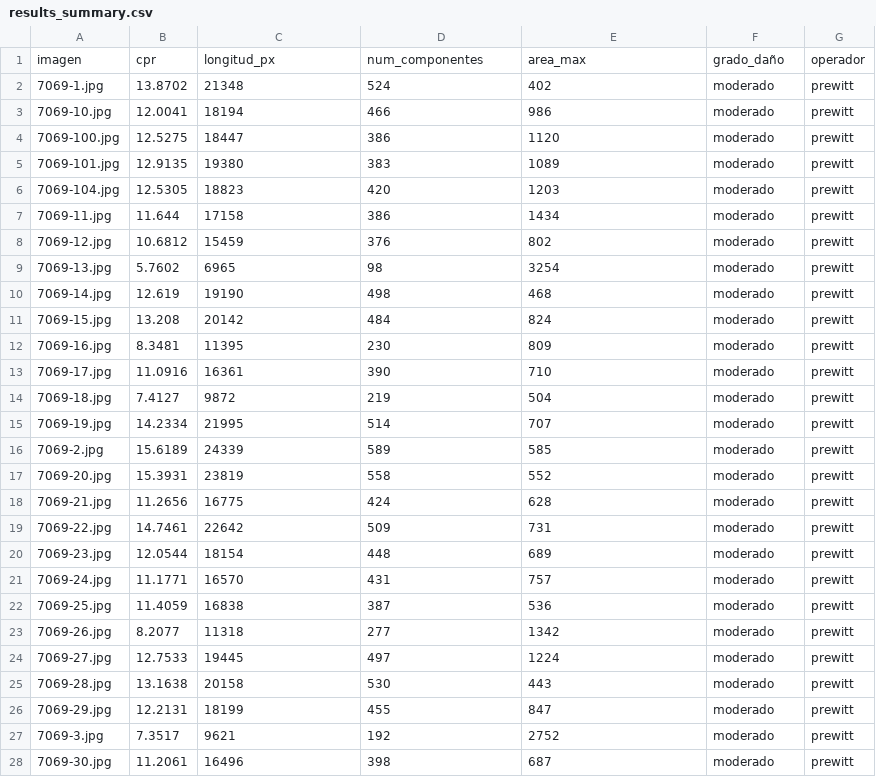
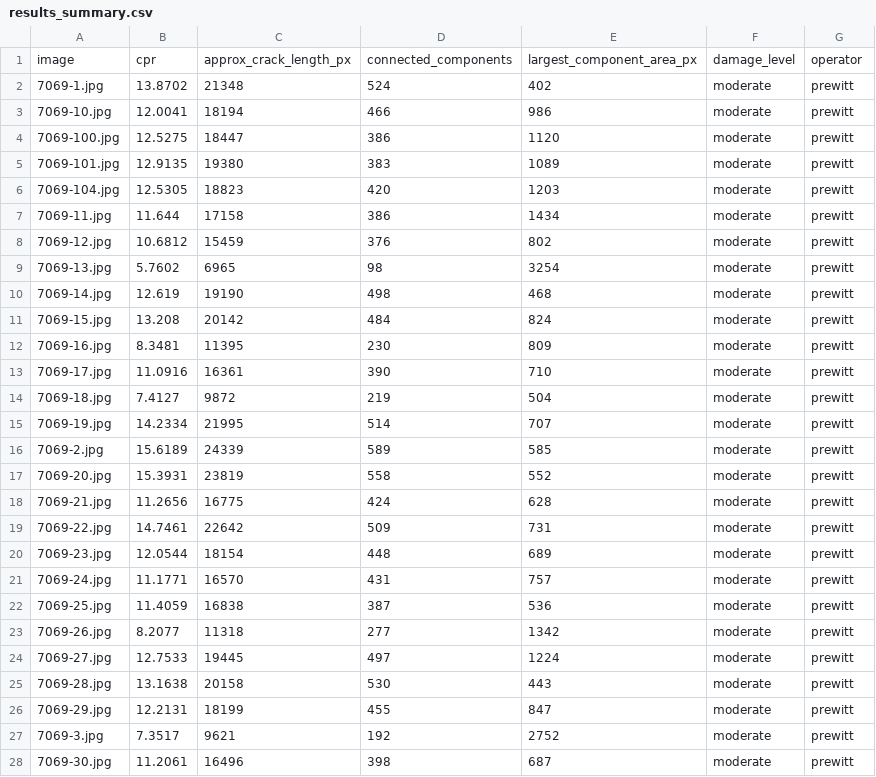
Before and after one commit to oscarjfernandezim-design/Structural-Defects-Network, a CSV file: results_summary.csv, drawn as a sheet; only a part is shown; the diff covers the shown part only.

```diff
--- a/results_summary.csv
+++ b/results_summary.csv
@@ -1,28 +1,28 @@
-imagen,cpr,longitud_px,num_componentes,area_max,grado_daño,operador
-7069-1.jpg,13.8702,21348,524,402,moderado,prewitt
-7069-10.jpg,12.0041,18194,466,986,moderado,prewitt
-7069-100.jpg,12.5275,18447,386,1120,moderado,prewitt
-7069-101.jpg,12.9135,19380,383,1089,moderado,prewitt
-7069-104.jpg,12.5305,18823,420,1203,moderado,prewitt
-7069-11.jpg,11.644,17158,386,1434,moderado,prewitt
-7069-12.jpg,10.6812,15459,376,802,moderado,prewitt
-7069-13.jpg,5.7602,6965,98,3254,moderado,prewitt
-7069-14.jpg,12.619,19190,498,468,moderado,prewitt
-7069-15.jpg,13.208,20142,484,824,moderado,prewitt
-7069-16.jpg,8.3481,11395,230,809,moderado,prewitt
-7069-17.jpg,11.0916,16361,390,710,moderado,prewitt
-7069-18.jpg,7.4127,9872,219,504,moderado,prewitt
-7069-19.jpg,14.2334,21995,514,707,moderado,prewitt
-7069-2.jpg,15.6189,24339,589,585,moderado,prewitt
-7069-20.jpg,15.3931,23819,558,552,moderado,prewitt
-7069-21.jpg,11.2656,16775,424,628,moderado,prewitt
-7069-22.jpg,14.7461,22642,509,731,moderado,prewitt
-7069-23.jpg,12.0544,18154,448,689,moderado,prewitt
-7069-24.jpg,11.1771,16570,431,757,moderado,prewitt
-7069-25.jpg,11.4059,16838,387,536,moderado,prewitt
-7069-26.jpg,8.2077,11318,277,1342,moderado,prewitt
-7069-27.jpg,12.7533,19445,497,1224,moderado,prewitt
-7069-28.jpg,13.1638,20158,530,443,moderado,prewitt
-7069-29.jpg,12.2131,18199,455,847,moderado,prewitt
-7069-3.jpg,7.3517,9621,192,2752,moderado,prewitt
-7069-30.jpg,11.2061,16496,398,687,moderado,prewitt
+image,cpr,approx_crack_length_px,connected_components,largest_component_area_px,damage_level,operator
+7069-1.jpg,13.8702,21348,524,402,moderate,prewitt
+7069-10.jpg,12.0041,18194,466,986,moderate,prewitt
+7069-100.jpg,12.5275,18447,386,1120,moderate,prewitt
+7069-101.jpg,12.9135,19380,383,1089,moderate,prewitt
+7069-104.jpg,12.5305,18823,420,1203,moderate,prewitt
+7069-11.jpg,11.644,17158,386,1434,moderate,prewitt
+7069-12.jpg,10.6812,15459,376,802,moderate,prewitt
+7069-13.jpg,5.7602,6965,98,3254,moderate,prewitt
+7069-14.jpg,12.619,19190,498,468,moderate,prewitt
+7069-15.jpg,13.208,20142,484,824,moderate,prewitt
+7069-16.jpg,8.3481,11395,230,809,moderate,prewitt
+7069-17.jpg,11.0916,16361,390,710,moderate,prewitt
+7069-18.jpg,7.4127,9872,219,504,moderate,prewitt
+7069-19.jpg,14.2334,21995,514,707,moderate,prewitt
+7069-2.jpg,15.6189,24339,589,585,moderate,prewitt
+7069-20.jpg,15.3931,23819,558,552,moderate,prewitt
+7069-21.jpg,11.2656,16775,424,628,moderate,prewitt
+7069-22.jpg,14.7461,22642,509,731,moderate,prewitt
+7069-23.jpg,12.0544,18154,448,689,moderate,prewitt
+7069-24.jpg,11.1771,16570,431,757,moderate,prewitt
+7069-25.jpg,11.4059,16838,387,536,moderate,prewitt
+7069-26.jpg,8.2077,11318,277,1342,moderate,prewitt
+7069-27.jpg,12.7533,19445,497,1224,moderate,prewitt
+7069-28.jpg,13.1638,20158,530,443,moderate,prewitt
+7069-29.jpg,12.2131,18199,455,847,moderate,prewitt
+7069-3.jpg,7.3517,9621,192,2752,moderate,prewitt
+7069-30.jpg,11.2061,16496,398,687,moderate,prewitt
```
Also changed, not shown: 75 edited cells elsewhere in this file, 11 other files.
